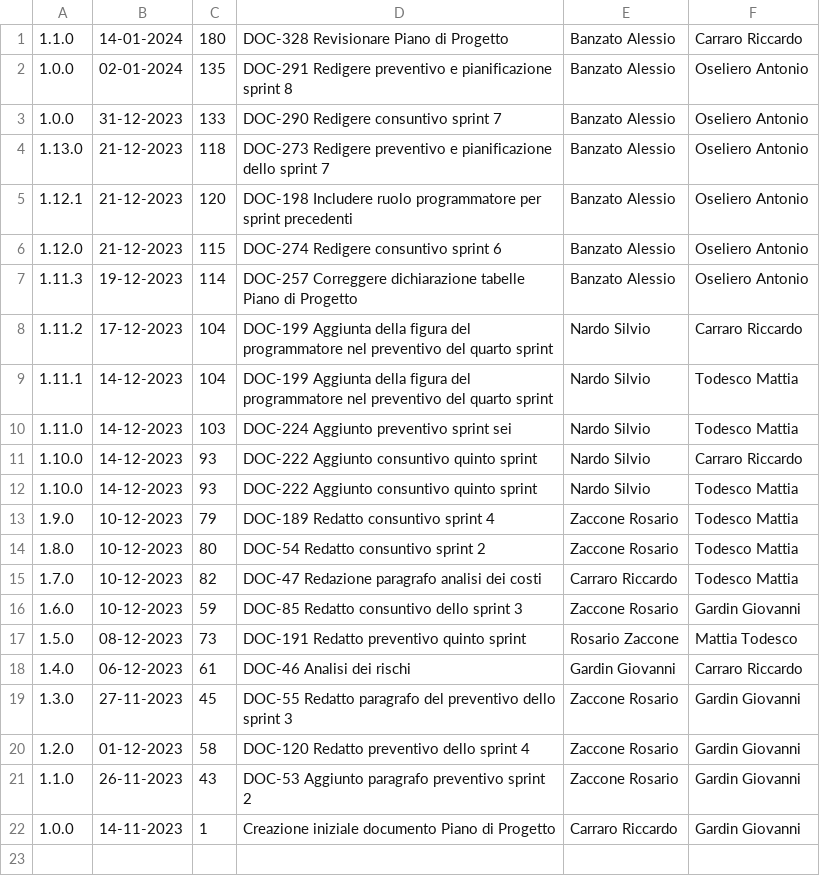
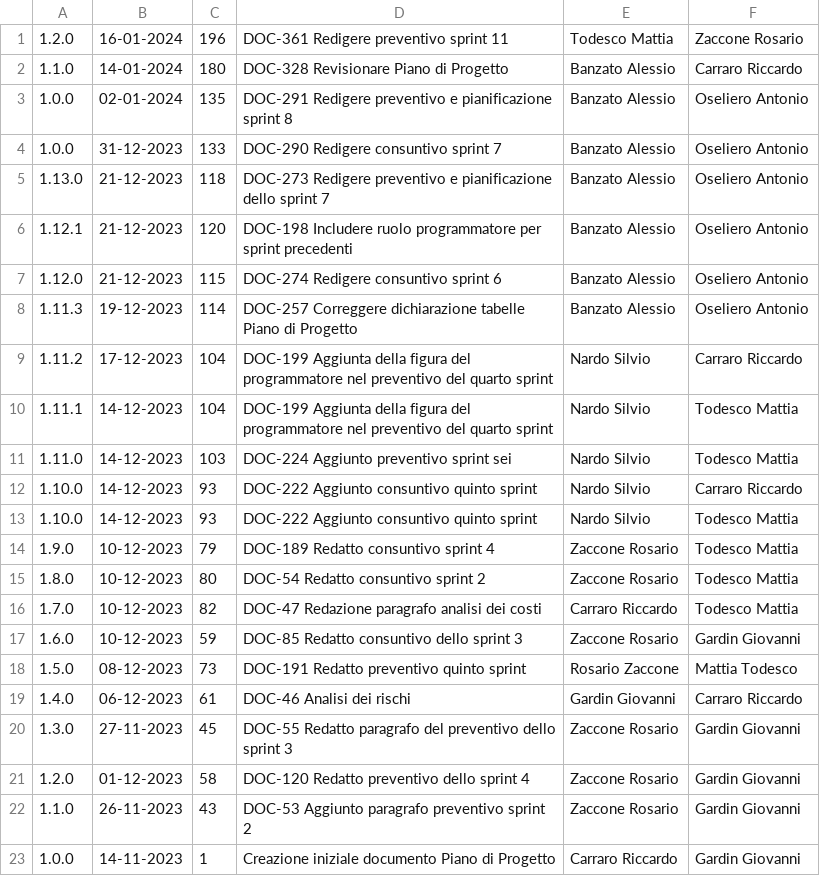
Before and after one commit to Error-418-SWE/Documenti, a CSV file: 2 - RTB/Documentazione esterna/Piano di Progetto/log.csv, drawn as a sheet; the diff names each change by its address in the sheet, - before the commit and + after, or states it on an @@ line.

```diff
--- a/2 - RTB/Documentazione esterna/Piano di Progetto/log.csv
+++ b/2 - RTB/Documentazione esterna/Piano di Progetto/log.csv
+row 1: 1.2.0 | 16-01-2024 | 196 | DOC-361 Redigere preventivo sprint 11 | Todesco Mattia | Zaccone Rosario
```
